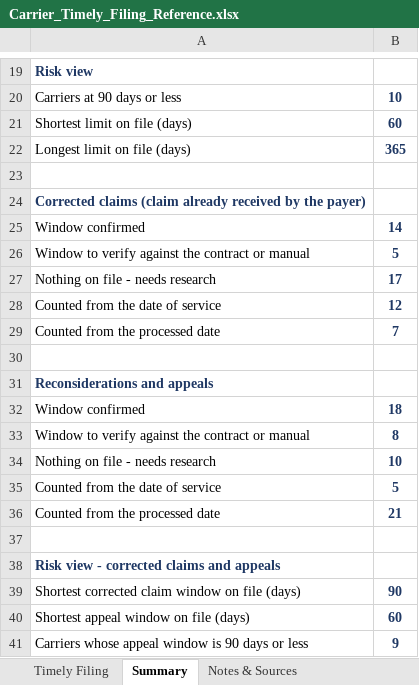
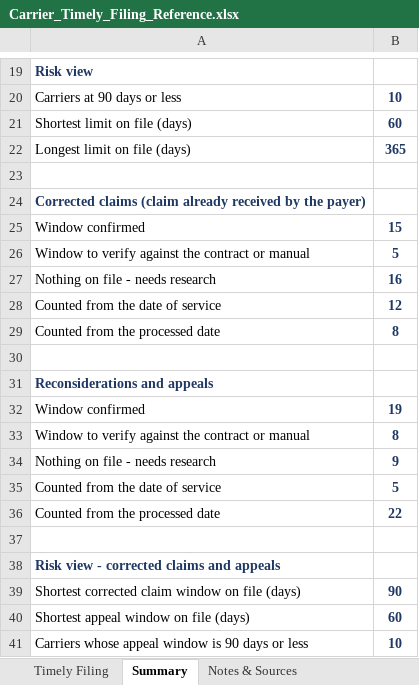
Before and after one commit to LindaMora10/Medical-Billing-Specialties, an Excel workbook: Carrier_Timely_Filing_Reference.xlsx, sheet Summary, drawn as a sheet; only a part is shown, gaps mark what is left out; values as stored, in another font and other column widths than the file's, no borders; the diff names each change by its address in the sheet, - before the commit and + after, or states it on an @@ line.

```diff
--- a/Carrier_Timely_Filing_Reference.xlsx (sheet Summary)
+++ b/Carrier_Timely_Filing_Reference.xlsx (sheet Summary)
-B25: 14
+B25: 15
-B27: 17
+B27: 16
-B29: 7
+B29: 8
-B32: 18
+B32: 19
-B34: 10
+B34: 9
-B36: 21
+B36: 22
-B41: 9
+B41: 10
```
Also changed, not shown: sheet Timely Filing, sheet Notes & Sources.
